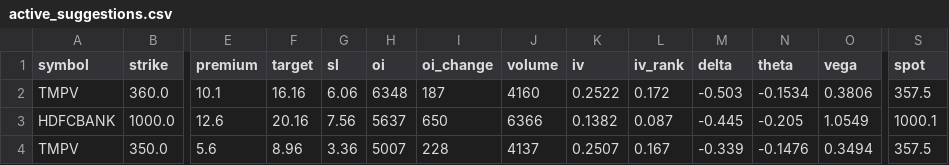
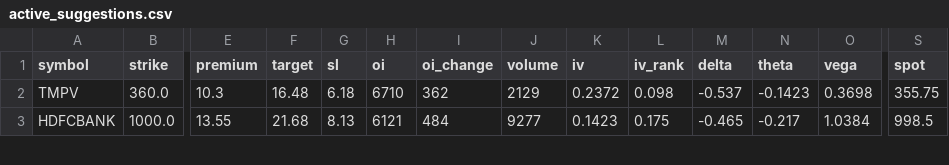
Before and after one commit to Vishalsnw/NIFTY_OPTIONS, a CSV file: active_suggestions.csv, drawn as a sheet; only a part is shown, gaps mark what is left out; removed rows and columns are numbered as before the commit, all else as after; rows hold the shown columns only; the diff covers the shown part only; the diff names each change by its address in the sheet, - before the commit and + after, or states it on an @@ line.

```diff
--- a/active_suggestions.csv
+++ b/active_suggestions.csv
-E2 (premium): 10.1
+E2 (premium): 10.3
-F2 (target): 16.16
+F2 (target): 16.48
-G2 (sl): 6.06
+G2 (sl): 6.18
-H2 (oi): 6348
+H2 (oi): 6710
-I2 (oi_change): 187
+I2 (oi_change): 362
-J2 (volume): 4160
+J2 (volume): 2129
-K2 (iv): 0.2522
+K2 (iv): 0.2372
-L2 (iv_rank): 0.172
+L2 (iv_rank): 0.098
-M2 (delta): -0.503
+M2 (delta): -0.537
-N2 (theta): -0.1534
+N2 (theta): -0.1423
-O2 (vega): 0.3806
+O2 (vega): 0.3698
-S2 (spot): 357.5
+S2 (spot): 355.75
-E3 (premium): 12.6
+E3 (premium): 13.55
-F3 (target): 20.16
+F3 (target): 21.68
-G3 (sl): 7.56
+G3 (sl): 8.13
-H3 (oi): 5637
+H3 (oi): 6121
-I3 (oi_change): 650
+I3 (oi_change): 484
-J3 (volume): 6366
+J3 (volume): 9277
-K3 (iv): 0.1382
+K3 (iv): 0.1423
-L3 (iv_rank): 0.087
+L3 (iv_rank): 0.175
-M3 (delta): -0.445
+M3 (delta): -0.465
-N3 (theta): -0.205
+N3 (theta): -0.217
-O3 (vega): 1.0549
+O3 (vega): 1.0384
-S3 (spot): 1000.1
+S3 (spot): 998.5
-row 4: TMPV | 350.0 | 5.6 | 8.96 | 3.36 | 5007 | 228 | 4137 | 0.2507 | 0.167 | -0.339 | -0.1476 | 0.3494 | 357.5
```
Also changed, not shown: 2 added rows, 1 removed row and 15 edited cells elsewhere in this file.
